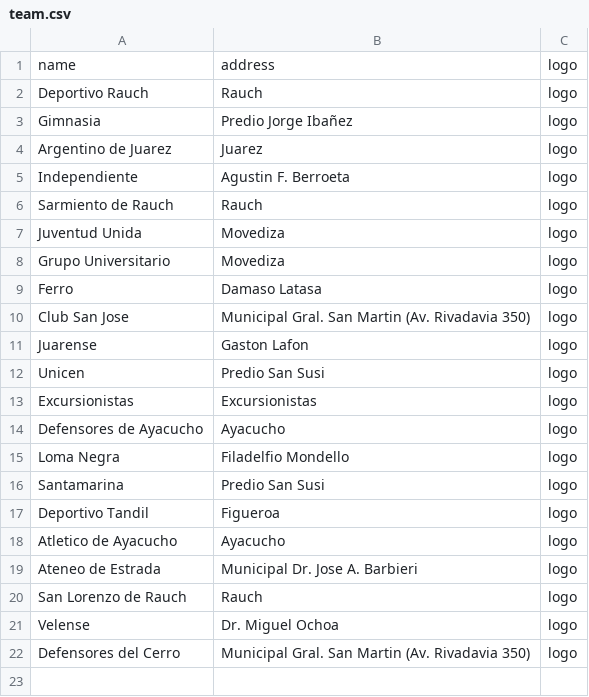
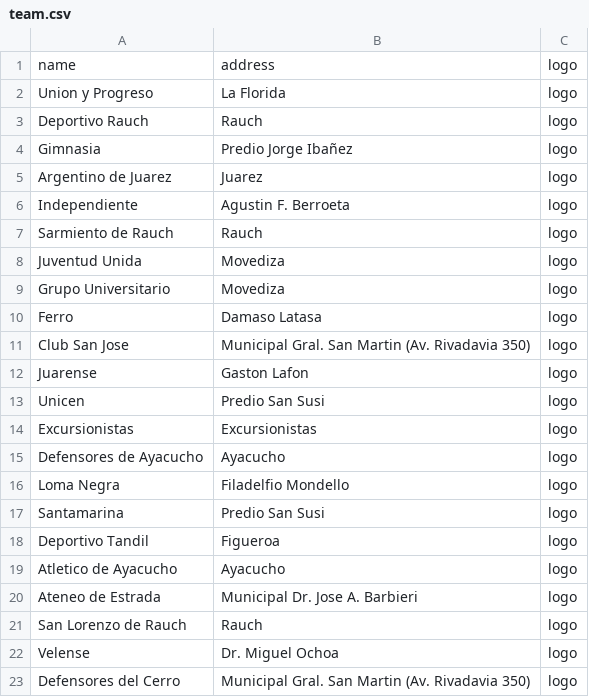
Before and after one commit to lucasAmendola/PPS, a CSV file: matches-microservice/src/main/java/com/bengalu/matchesmicroservice/services/loadTestData/team.csv, drawn as a sheet; the diff names each change by its address in the sheet, - before the commit and + after, or states it on an @@ line.

```diff
--- a/matches-microservice/src/main/java/com/bengalu/matchesmicroservice/services/loadTestData/team.csv
+++ b/matches-microservice/src/main/java/com/bengalu/matchesmicroservice/services/loadTestData/team.csv
+row 2: Union y Progreso | La Florida | logo
```
Also changed, not shown: matches-microservice/src/main/java/com/bengalu/matchesmicroservice/services/loadTestData/match.csv, matches-microservice/src/main/java/com/bengalu/matchesmicroservice/services/loadTestData/selectedplayers.csv, 11 other files.
